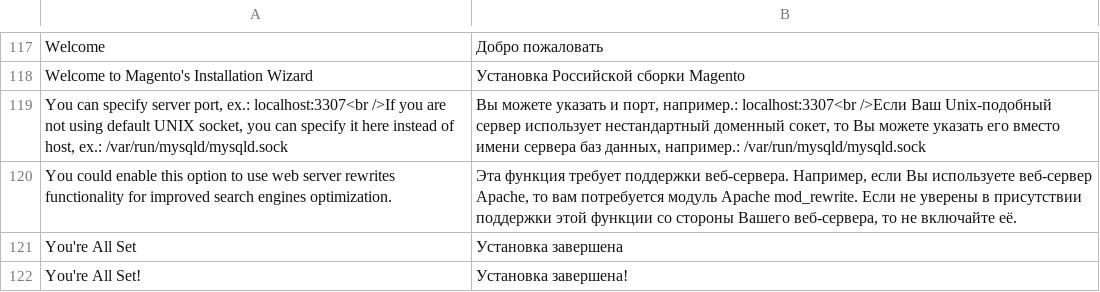
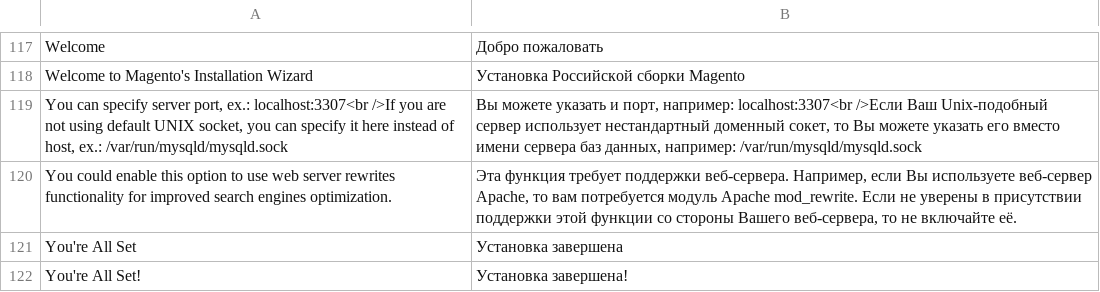
Before and after one commit to magento-russia/2, a CSV file: app/locale/ru_DF/Mage_Install.csv, drawn as a sheet; only a part is shown, gaps mark what is left out.

Commit message:
Mage_Install

```diff
--- a/app/locale/ru_DF/Mage_Install.csv
+++ b/app/locale/ru_DF/Mage_Install.csv
@@ -118,3 +118,3 @@
 "Welcome to Magento's Installation Wizard","Установка Российской сборки Magento"
-"You can specify server port, ex.: localhost:3307<br />If you are not using default UNIX socket, you can specify it here instead of host, ex.: /var/run/mysqld/mysqld.sock","Вы можете указать и порт, например.: localhost:3307<br />Если Ваш Unix-подобный сервер использует нестандартный доменный сокет, то Вы можете указать его вместо имени сервера баз данных, например.: /var/run/mysqld/mysqld.sock"
+"You can specify server port, ex.: localhost:3307<br />If you are not using default UNIX socket, you can specify it here instead of host, ex.: /var/run/mysqld/mysqld.sock","Вы можете указать и порт, например: localhost:3307<br />Если Ваш Unix-подобный сервер использует нестандартный доменный сокет, то Вы можете указать его вместо имени сервера баз данных, например: /var/run/mysqld/mysqld.sock"
 "You could enable this option to use web server rewrites functionality for improved search engines optimization.","Эта функция требует поддержки веб-сервера. Например, если Вы используете веб-сервер Apache, то вам потребуется модуль Apache mod_rewrite. Если не уверены в присутствии поддержки этой функции со стороны Вашего веб-сервера, то не включайте её."
```
